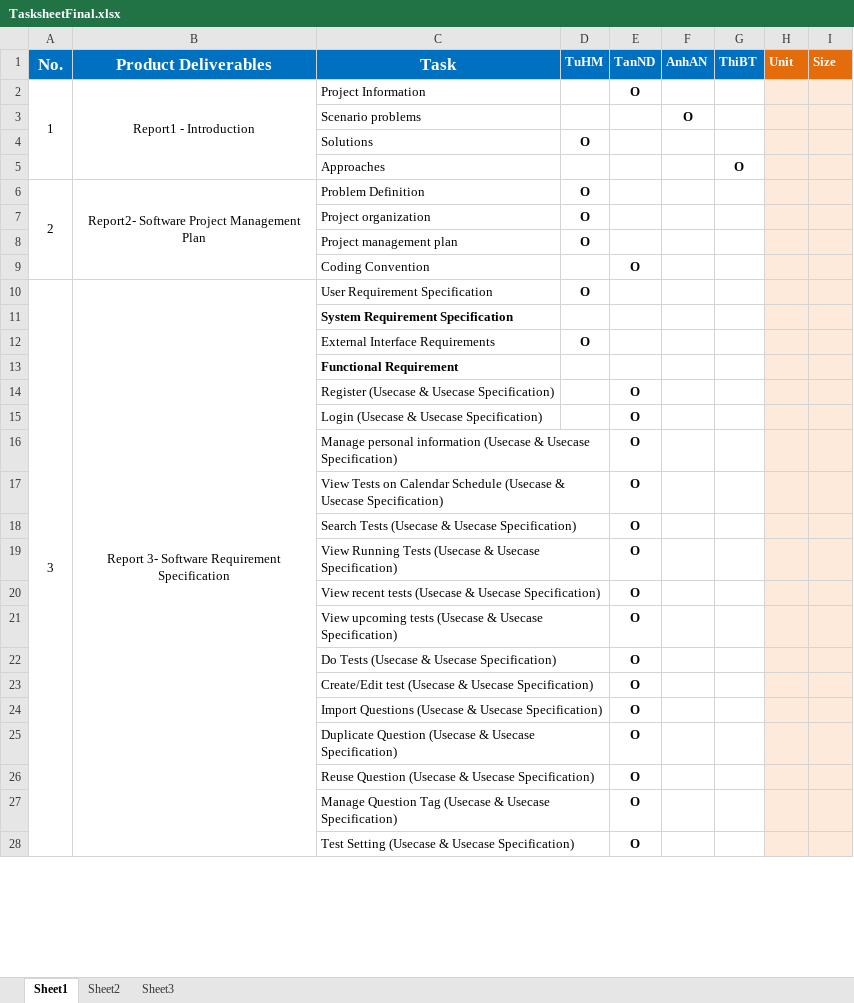
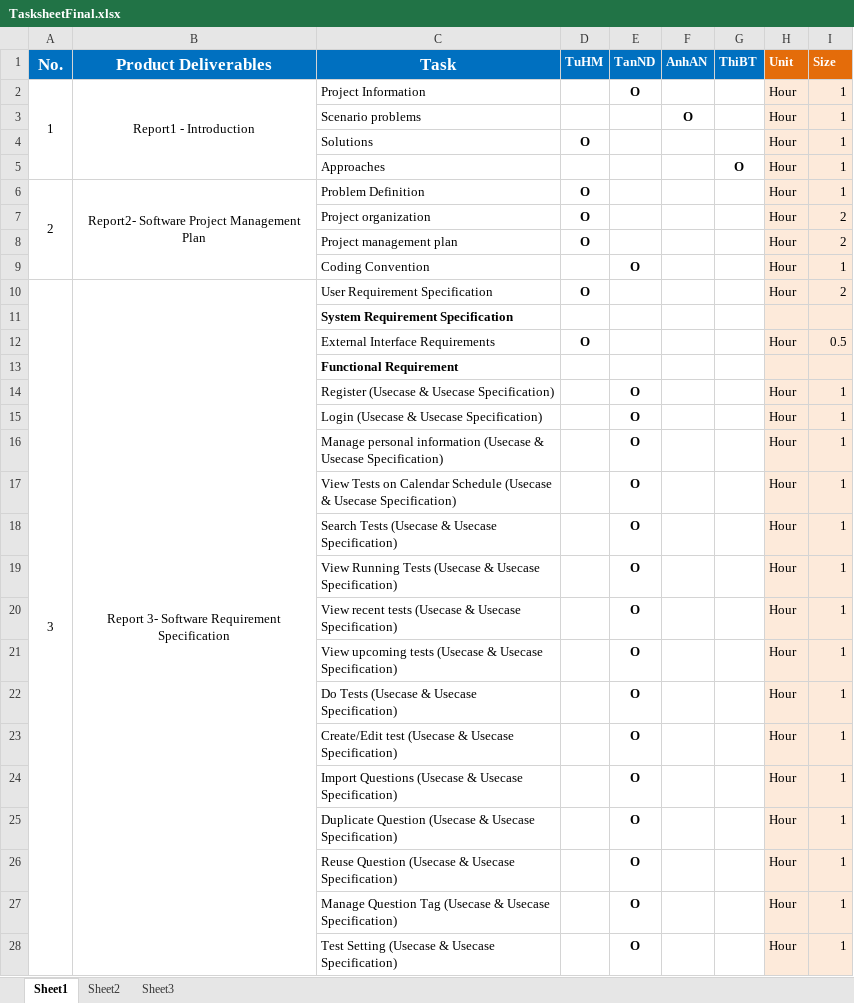
Before and after one commit to haima24/oats-project, an Excel workbook: Documents/Report/TasksheetFinal.xlsx, sheet Sheet1, drawn as a sheet; only a part is shown; values as stored, in another font and other column widths than the file's, no borders; the diff covers the shown part only; the diff names each change by its address in the sheet, - before the commit and + after, or states it on an @@ line.

Commit message:
Update task sheet

```diff
--- a/Documents/Report/TasksheetFinal.xlsx (sheet Sheet1)
+++ b/Documents/Report/TasksheetFinal.xlsx (sheet Sheet1)
-H2:H10 (Unit): (empty)
+H2:H10 (Unit): Hour
-I2:I6 (Size): (empty)
+I2:I6 (Size): 1
-I7:I8 (Size): (empty)
+I7:I8 (Size): 2
-I9 (Size): (empty)
+I9 (Size): 1
-I10 (Size): (empty)
+I10 (Size): 2
-H12 (Unit): (empty)
+H12 (Unit): Hour
-I12 (Size): (empty)
+I12 (Size): 0.5
-H14:H28 (Unit): (empty)
+H14:H28 (Unit): Hour
-I14:I28 (Size): (empty)
+I14:I28 (Size): 1
```
Also changed, not shown: 197 edited cells and cell formats elsewhere in this sheet.
